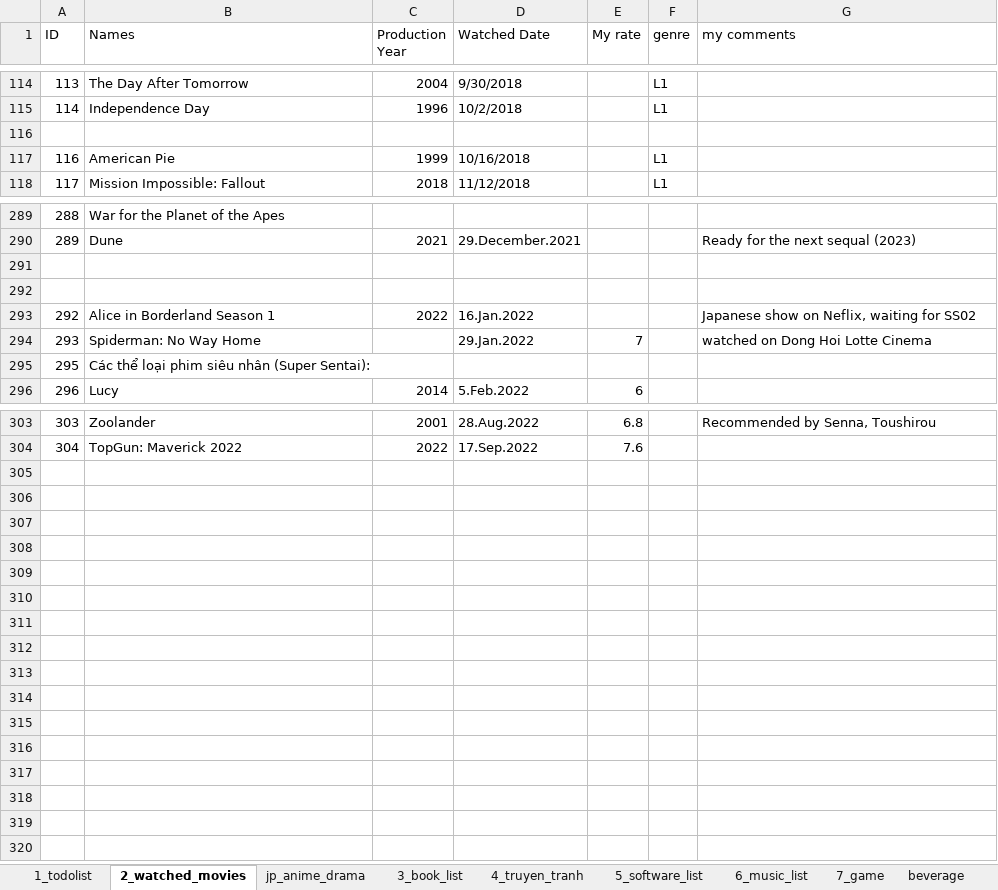
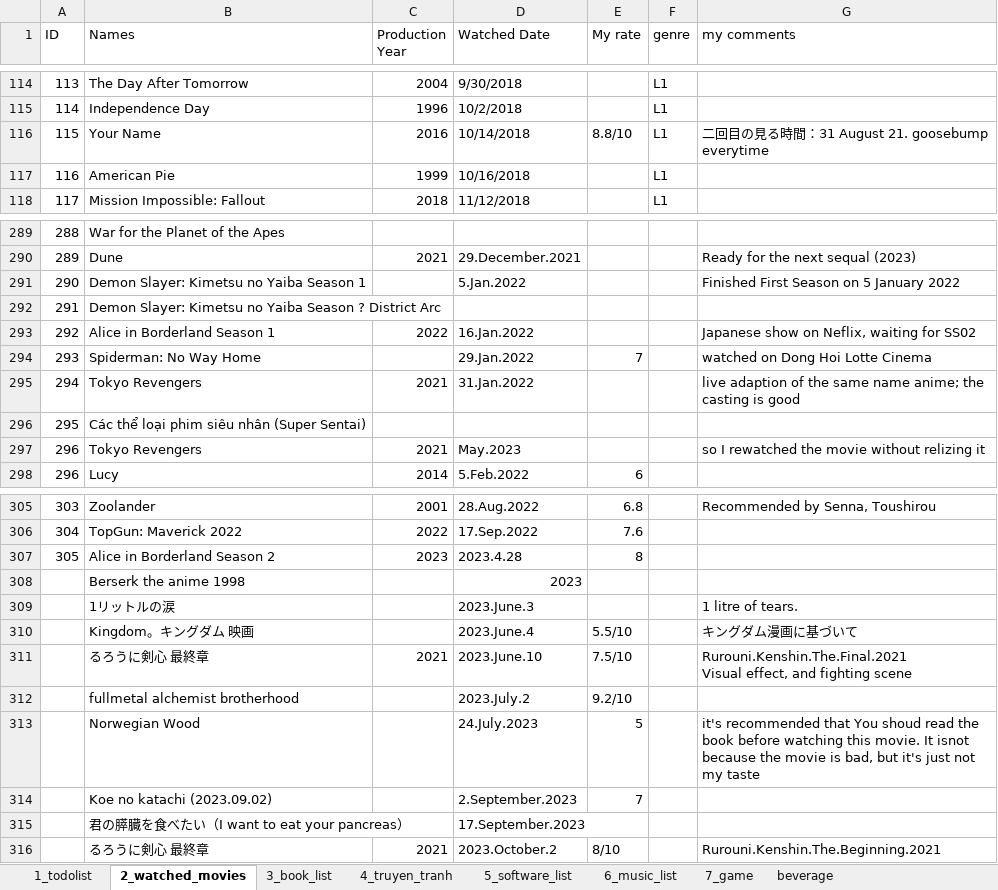
Before and after one commit to dinhthong/My_Everything_Lists, an Excel workbook: thongnd_everything_list.xlsx, sheet 2_watched_movies, drawn as a sheet; only a part is shown, gaps mark what is left out; values as stored, in another font and other column widths than the file's, no cell formats; addresses are those after the commit; ↵ is a line break in a cell; the diff covers the shown part only; the diff names each change by its address in the sheet, - before the commit and + after, or states it on an @@ line.

Commit message:
updated Japanese movies to 2_watched_movies list
differentiate them by word formatting

```diff
--- a/thongnd_everything_list.xlsx (sheet 2_watched_movies)
+++ b/thongnd_everything_list.xlsx (sheet 2_watched_movies)
-sheet tab: jp_anime_drama
-row 116: (empty)
+row 116: 115 | Your Name | 2016 | 10/14/2018 | 8.8/10 | L1 | 二回目の見る時間：31 August 21. goosebump everytime
-row 291: (empty)
+row 291: 290 | Demon Slayer: Kimetsu no Yaiba Season 1 |  | 5.Jan.2022 |  |  | Finished First Season on 5 January 2022
-row 292: (empty)
+row 292: 291 | Demon Slayer: Kimetsu no Yaiba Season ? District Arc
+row 295: 294 | Tokyo Revengers | 2021 | 31.Jan.2022 |  |  | live adaption of the same name anime; the casting is good
-B296 (Names): Các thể loại phim siêu nhân (Super Sentai):
+B296 (Names): Các thể loại phim siêu nhân (Super Sentai)
+row 297: 296 | Tokyo Revengers | 2021 | May.2023 |  |  | so I rewatched the movie without relizing it
+row 307: 305 | Alice in Borderland Season 2 | 2023 | 2023.4.28 | 8
+row 308:  | Berserk the anime 1998 |  | 2023
+row 309:  | 1リットルの涙 |  | 2023.June.3 |  |  | 1 litre of tears.
+row 310:  | Kingdom。キングダム 映画 |  | 2023.June.4 | 5.5/10 |  | キングダム漫画に基づいて
+row 311:  | るろうに剣心 最終章 | 2021 | 2023.June.10 | 7.5/10 |  | Rurouni.Kenshin.The.Final.2021 ↵ Visual effect, and fighting scene
+row 312:  | fullmetal alchemist brotherhood |  | 2023.July.2 | 9.2/10
+row 313:  | Norwegian Wood |  | 24.July.2023 | 5 |  | it's recommended that You shoud read the book before watching this movie. It isnot because the movie is bad, but it's just not my taste
+row 314:  | Koe no katachi (2023.09.02) |  | 2.September.2023 | 7
+row 315:  | 君の膵臓を食べたい（I want to eat your pancreas） |  | 17.September.2023
+row 316:  | るろうに剣心 最終章 | 2021 | 2023.October.2 | 8/10 |  | Rurouni.Kenshin.The.Beginning.2021
```
Also changed, not shown: 19 edited cells elsewhere in this sheet, sheet 1_todolist, cell formats, formulas that keep their value.
